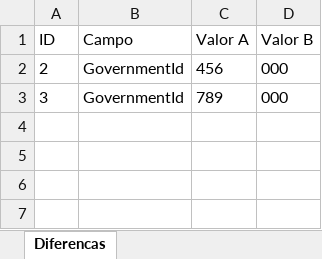
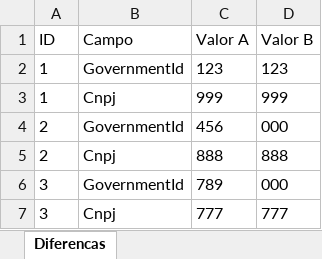
Before and after one commit to miguelsouuza/comparador_console, an Excel workbook: Comparador_Console/Arquivos/ResultadoComparacao.xlsx, sheet Diferencas, drawn as a sheet; values as stored, in another font and other column widths than the file's, no borders; the diff names each change by its address in the sheet, - before the commit and + after, or states it on an @@ line.

Commit message:
feat(arquivos_genericos):transformando arquivos em genericos

```diff
--- a/Comparador_Console/Arquivos/ResultadoComparacao.xlsx (sheet Diferencas)
+++ b/Comparador_Console/Arquivos/ResultadoComparacao.xlsx (sheet Diferencas)
+row 2: 1 | GovernmentId | 123 | 123
+row 3: 1 | Cnpj | 999 | 999
+row 5: 2 | Cnpj | 888 | 888
+row 7: 3 | Cnpj | 777 | 777
```
Also changed, not shown: 9 other files.
